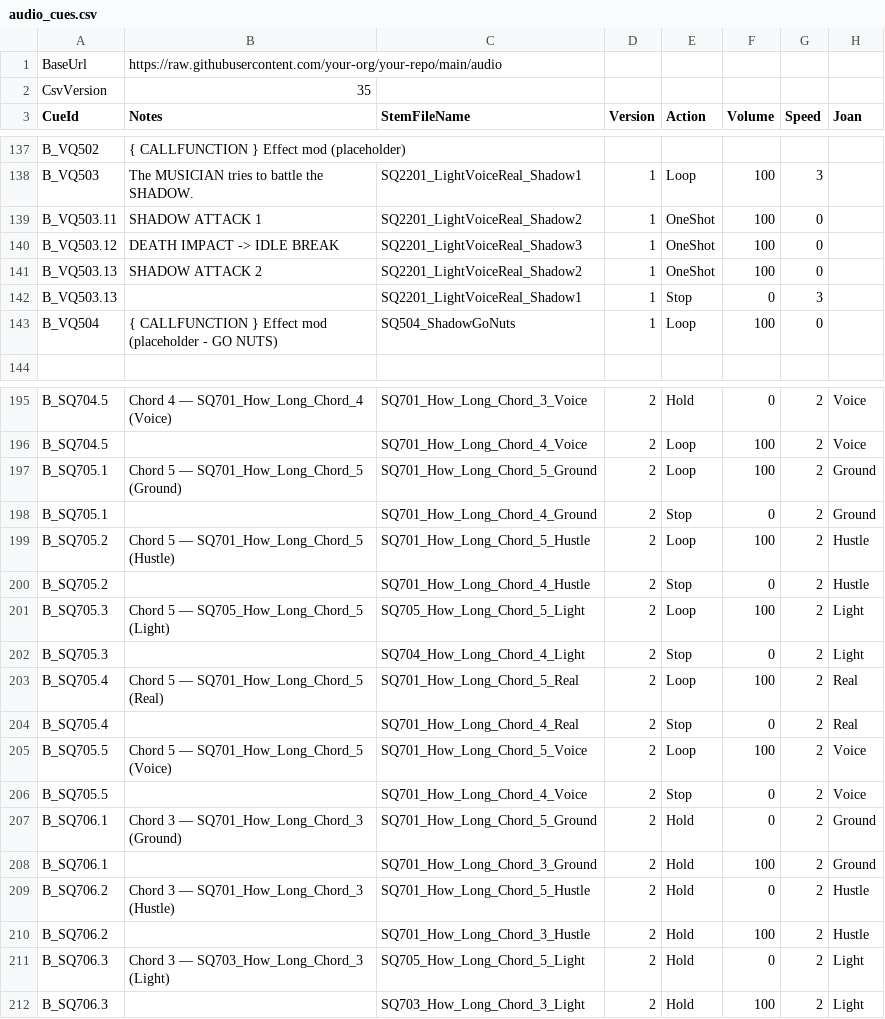
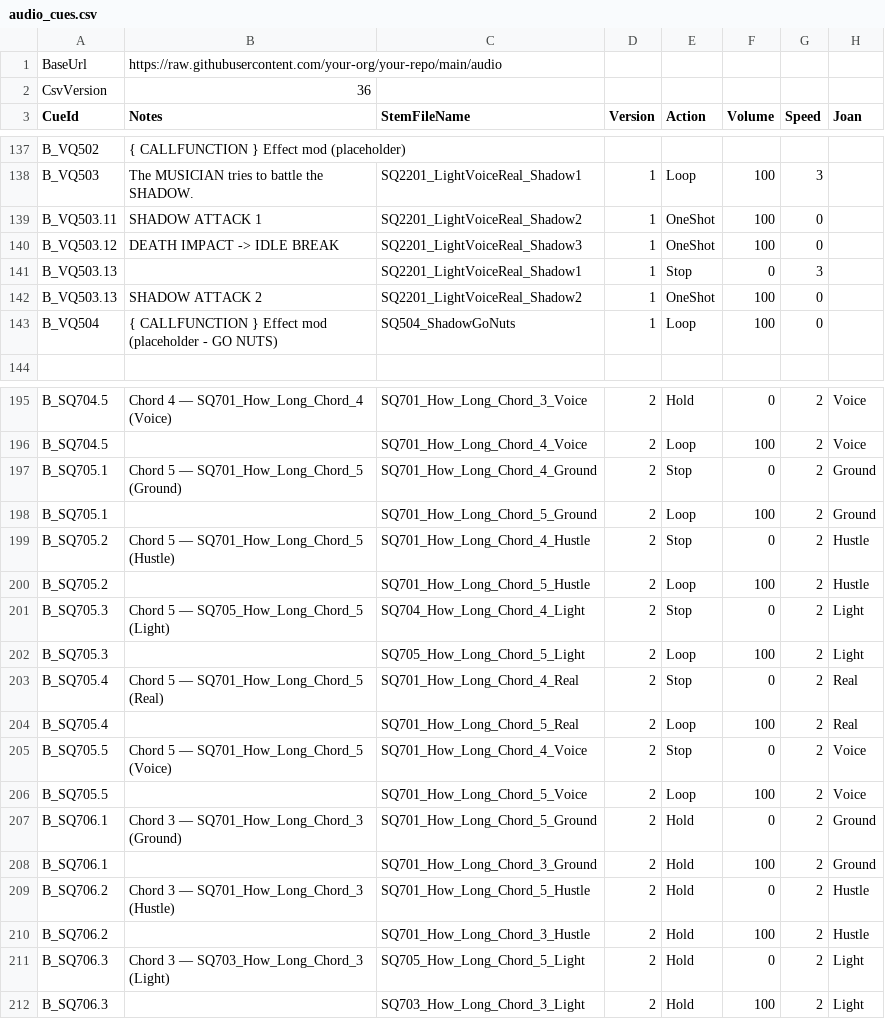
Before and after one commit to psychojelly/opera-audio, a CSV file: audio_cues.csv, drawn as a sheet; only a part is shown, gaps mark what is left out; the diff covers the shown part only.

Commit message:
Reorder Stop-before-Loop/OneShot across the sheet; shorten 601.5 fade
Audited every cue for a Stop/StopAll appearing after a Loop/OneShot
in the same cue's row order. Stop/StopAll execute synchronously with
no wait, so putting them first guarantees they run before a later
cue's fire could cancel the shared coroutine mid-cue and strand a
loop playing forever (root cause behind 601.5 not stopping the
shadow-fight loop). Reordered: B_VQ503.13, B_SQ601.5, B_SQ705.1-5,
B_SQ711.1-5, B_SQ2100.93, C_SQ203, C_SQ204, C_SQ211, C_SQ218.

Also drops 601.5's shadow-loop fade from 20s to 10s, matching the
~10.3s visual dissolve duration (HideSequenced) instead of overshooting
it by 2x.

```diff
--- a/audio_cues.csv
+++ b/audio_cues.csv
@@ -1,3 +1,3 @@
 BaseUrl,https://raw.githubusercontent.com/your-org/your-repo/main/audio,,,,,,
-CsvVersion,35,,,,,,
+CsvVersion,36,,,,,,
 CueId,Notes,StemFileName,Version,Action,Volume,Speed,Joan
@@ -141,4 +141,4 @@ B_VQ503.11,SHADOW ATTACK 1 ,SQ2201_LightVoiceReal_Shadow2,1,OneShot,100,0
 B_VQ503.12,DEATH IMPACT -> IDLE BREAK,SQ2201_LightVoiceReal_Shadow3,1,OneShot,100,0
+B_VQ503.13,,SQ2201_LightVoiceReal_Shadow1,1,Stop,0,3
 B_VQ503.13,SHADOW ATTACK 2,SQ2201_LightVoiceReal_Shadow2,1,OneShot,100,0
-B_VQ503.13,,SQ2201_LightVoiceReal_Shadow1,1,Stop,0,3
 B_VQ504,{ CALLFUNCTION } Effect mod (placeholder - GO NUTS),SQ504_ShadowGoNuts,1,Loop,100,0
@@ -197,12 +197,12 @@ B_SQ704.5,Chord 4 — SQ701_How_Long_Chord_4 (Voice),SQ701_How_Long_Chord_3_Voic
 B_SQ704.5,,SQ701_How_Long_Chord_4_Voice,2,Loop,100,2,Voice
-B_SQ705.1,Chord 5 — SQ701_How_Long_Chord_5 (Ground),SQ701_How_Long_Chord_5_Ground,2,Loop,100,2,Ground
-B_SQ705.1,,SQ701_How_Long_Chord_4_Ground,2,Stop,0,2,Ground
-B_SQ705.2,Chord 5 — SQ701_How_Long_Chord_5 (Hustle),SQ701_How_Long_Chord_5_Hustle,2,Loop,100,2,Hustle
-B_SQ705.2,,SQ701_How_Long_Chord_4_Hustle,2,Stop,0,2,Hustle
-B_SQ705.3,Chord 5 — SQ705_How_Long_Chord_5 (Light),SQ705_How_Long_Chord_5_Light,2,Loop,100,2,Light
-B_SQ705.3,,SQ704_How_Long_Chord_4_Light,2,Stop,0,2,Light
-B_SQ705.4,Chord 5 — SQ701_How_Long_Chord_5 (Real),SQ701_How_Long_Chord_5_Real,2,Loop,100,2,Real
-B_SQ705.4,,SQ701_How_Long_Chord_4_Real,2,Stop,0,2,Real
-B_SQ705.5,Chord 5 — SQ701_How_Long_Chord_5 (Voice),SQ701_How_Long_Chord_5_Voice,2,Loop,100,2,Voice
-B_SQ705.5,,SQ701_How_Long_Chord_4_Voice,2,Stop,0,2,Voice
+B_SQ705.1,Chord 5 — SQ701_How_Long_Chord_5 (Ground),SQ701_How_Long_Chord_4_Ground,2,Stop,0,2,Ground
+B_SQ705.1,,SQ701_How_Long_Chord_5_Ground,2,Loop,100,2,Ground
+B_SQ705.2,Chord 5 — SQ701_How_Long_Chord_5 (Hustle),SQ701_How_Long_Chord_4_Hustle,2,Stop,0,2,Hustle
+B_SQ705.2,,SQ701_How_Long_Chord_5_Hustle,2,Loop,100,2,Hustle
+B_SQ705.3,Chord 5 — SQ705_How_Long_Chord_5 (Light),SQ704_How_Long_Chord_4_Light,2,Stop,0,2,Light
+B_SQ705.3,,SQ705_How_Long_Chord_5_Light,2,Loop,100,2,Light
+B_SQ705.4,Chord 5 — SQ701_How_Long_Chord_5 (Real),SQ701_How_Long_Chord_4_Real,2,Stop,0,2,Real
+B_SQ705.4,,SQ701_How_Long_Chord_5_Real,2,Loop,100,2,Real
+B_SQ705.5,Chord 5 — SQ701_How_Long_Chord_5 (Voice),SQ701_How_Long_Chord_4_Voice,2,Stop,0,2,Voice
+B_SQ705.5,,SQ701_How_Long_Chord_5_Voice,2,Loop,100,2,Voice
 B_SQ706.1,Chord 3 — SQ701_How_Long_Chord_3 (Ground),SQ701_How_Long_Chord_5_Ground,2,Hold,0,2,Ground
```
Also changed, not shown: 5 added rows, 5 removed rows and 41 edited cells elsewhere in this file.
